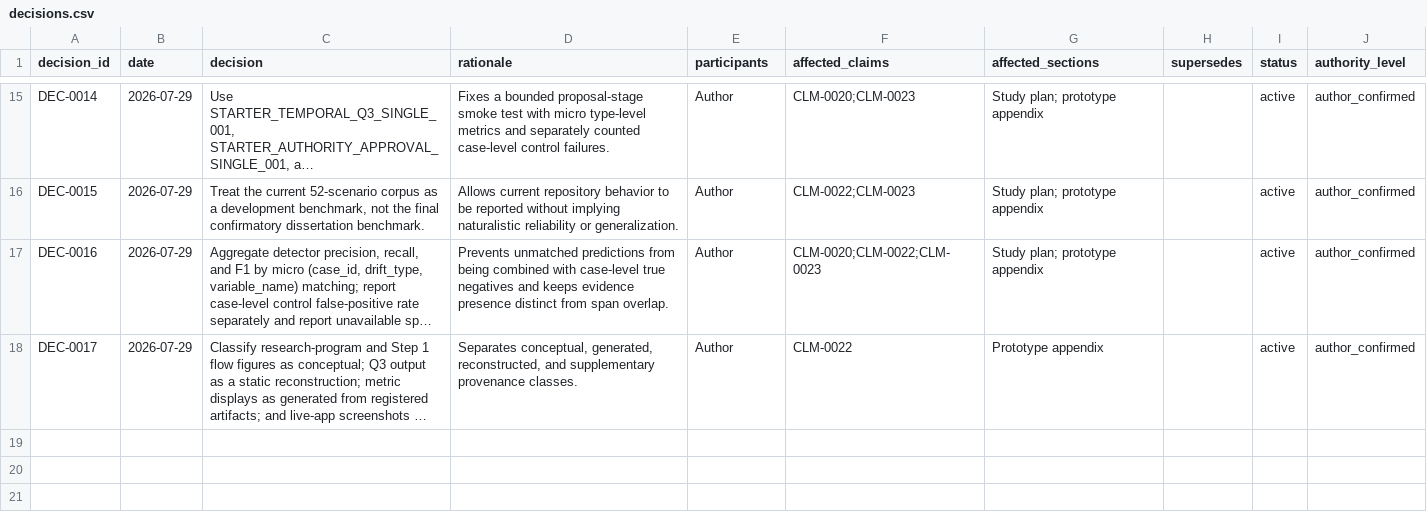
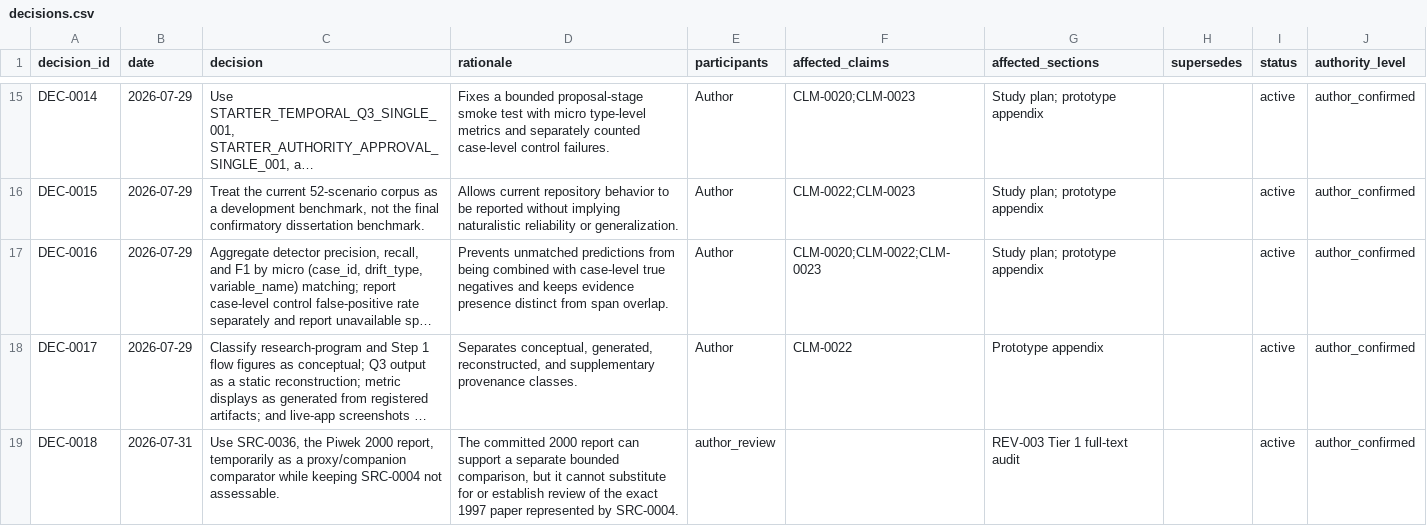
Before and after one commit to dollja/pcc-study-evidence, a CSV file: data/decisions.csv, drawn as a sheet; only a part is shown, gaps mark what is left out; long unchanged cells end in …; the diff names each change by its address in the sheet, - before the commit and + after, or states it on an @@ line.

```diff
--- a/data/decisions.csv
+++ b/data/decisions.csv
+row 19: DEC-0018 | 2026-07-31 | Use SRC-0036, the Piwek 2000 report, temporarily as a proxy/companion comparator while keeping SRC-0004 not assessable. | The committed 2000 report can support a separate bounded comparison, but it cannot substitute for or establish review of the exact 1997 paper represented by SRC-0004. | author_review |  | REV-003 Tier 1 full-text audit |  | active | author_confirmed
```
Also changed, not shown: data/sources.csv, imports/manifest.csv, 1 other file.
